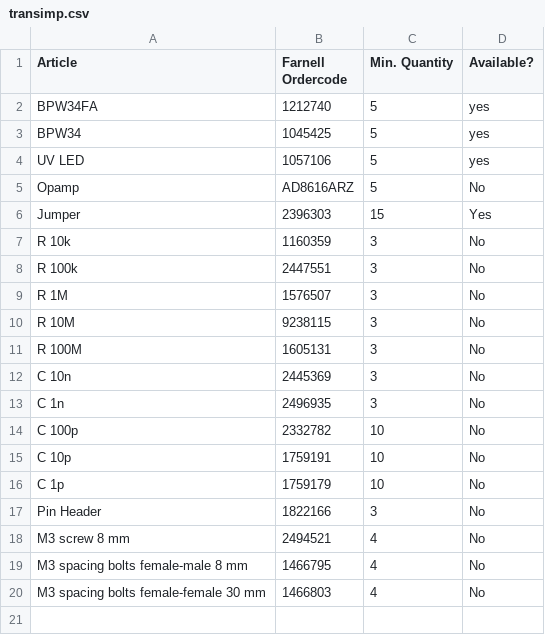
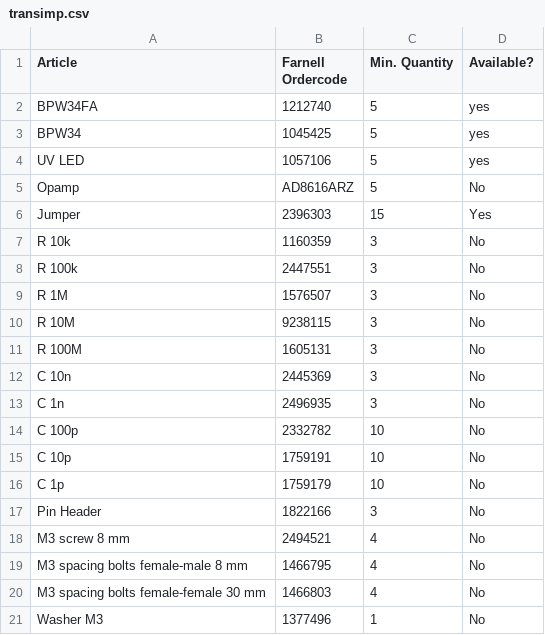
Before and after one commit to m3x1m0m/UppSense, a CSV file: docs/bom/transimp.csv, drawn as a sheet.

Commit message:
Update transimp.csv

```diff
--- a/docs/bom/transimp.csv
+++ b/docs/bom/transimp.csv
@@ -20 +20,2 @@ M3 spacing bolts female-male 8 mm, 1466795, 4, No
 M3 spacing bolts female-female 30 mm, 1466803, 4, No
+Washer M3, 1377496, 1, No
```
